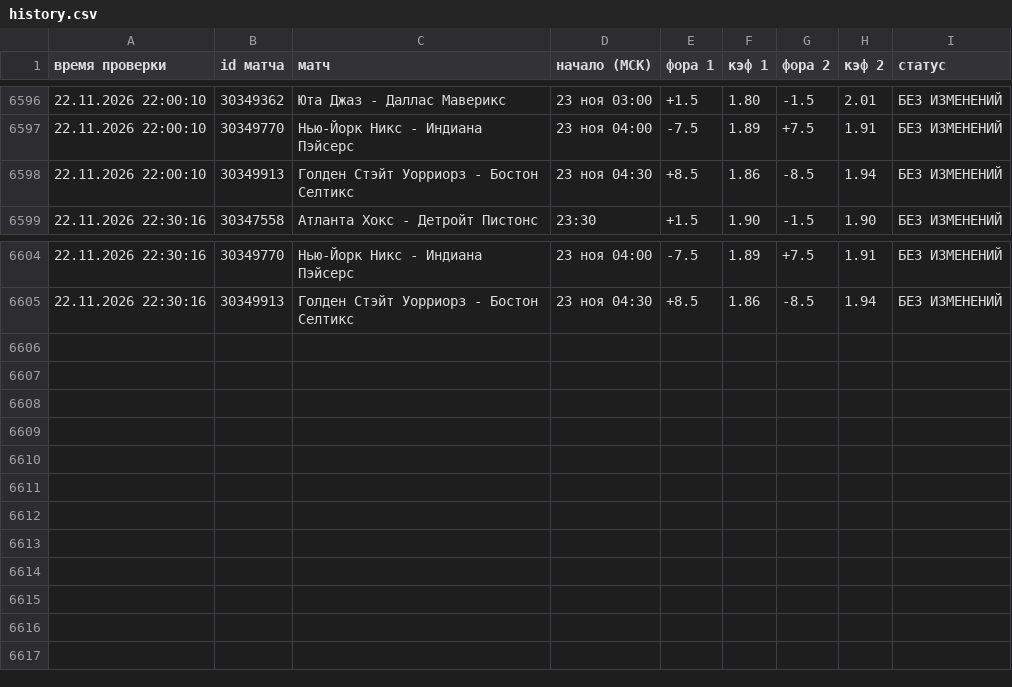
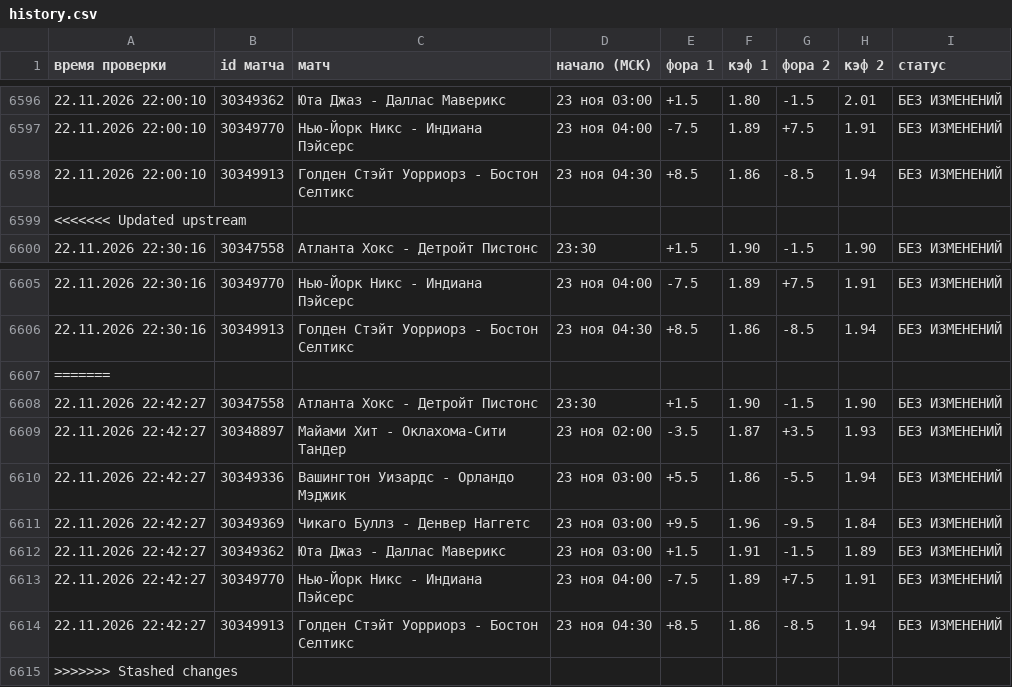
Before and after one commit to vdgreenstore-cloud/nba-fora-monitor, a CSV file: data/history.csv, drawn as a sheet; only a part is shown, gaps mark what is left out; the diff names each change by its address in the sheet, - before the commit and + after, or states it on an @@ line.

```diff
--- a/data/history.csv
+++ b/data/history.csv
+row 6599: <<<<<<< Updated upstream
+row 6607: =======
+row 6608: 22.11.2026 22:42:27 | 30347558 | Атланта Хокс - Детройт Пистонс | 23:30 | +1.5 | 1.90 | -1.5 | 1.90 | БЕЗ ИЗМЕНЕНИЙ
+row 6609: 22.11.2026 22:42:27 | 30348897 | Майами Хит - Оклахома-Сити Тандер | 23 ноя 02:00 | -3.5 | 1.87 | +3.5 | 1.93 | БЕЗ ИЗМЕНЕНИЙ
+row 6610: 22.11.2026 22:42:27 | 30349336 | Вашингтон Уизардс - Орландо Мэджик | 23 ноя 03:00 | +5.5 | 1.86 | -5.5 | 1.94 | БЕЗ ИЗМЕНЕНИЙ
+row 6611: 22.11.2026 22:42:27 | 30349369 | Чикаго Буллз - Денвер Наггетс | 23 ноя 03:00 | +9.5 | 1.96 | -9.5 | 1.84 | БЕЗ ИЗМЕНЕНИЙ
+row 6612: 22.11.2026 22:42:27 | 30349362 | Юта Джаз - Даллас Маверикс | 23 ноя 03:00 | +1.5 | 1.91 | -1.5 | 1.89 | БЕЗ ИЗМЕНЕНИЙ
+row 6613: 22.11.2026 22:42:27 | 30349770 | Нью-Йорк Никс - Индиана Пэйсерс | 23 ноя 04:00 | -7.5 | 1.89 | +7.5 | 1.91 | БЕЗ ИЗМЕНЕНИЙ
+row 6614: 22.11.2026 22:42:27 | 30349913 | Голден Стэйт Уорриорз - Бостон Селтикс | 23 ноя 04:30 | +8.5 | 1.86 | -8.5 | 1.94 | БЕЗ ИЗМЕНЕНИЙ
+row 6615: >>>>>>> Stashed changes
```
Also changed, not shown: 42 other files.
